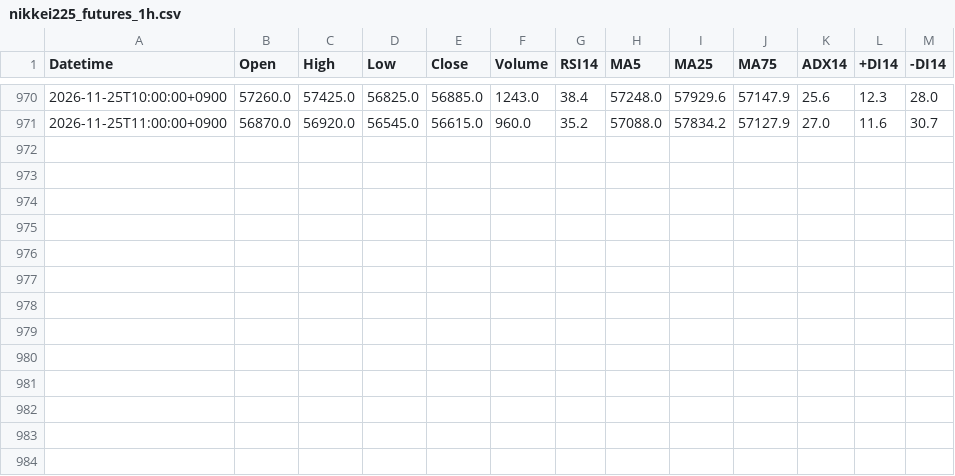
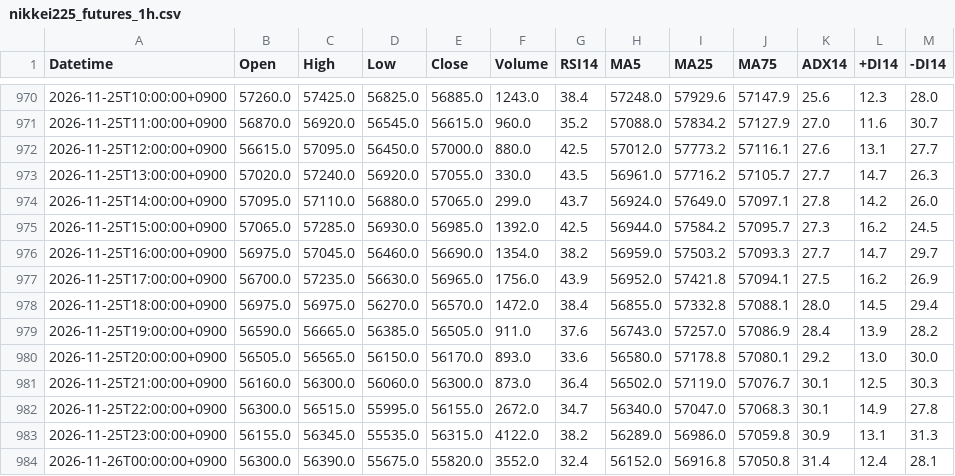
Before and after one commit to yamaccu/marketdata, a CSV file: data/nikkei225_futures_1h.csv, drawn as a sheet; only a part is shown, gaps mark what is left out; the diff names each change by its address in the sheet, - before the commit and + after, or states it on an @@ line.

```diff
--- a/data/nikkei225_futures_1h.csv
+++ b/data/nikkei225_futures_1h.csv
+row 972: 2026-11-25T12:00:00+0900 | 56615.0 | 57095.0 | 56450.0 | 57000.0 | 880.0 | 42.5 | 57012.0 | 57773.2 | 57116.1 | 27.6 | 13.1 | 27.7
+row 973: 2026-11-25T13:00:00+0900 | 57020.0 | 57240.0 | 56920.0 | 57055.0 | 330.0 | 43.5 | 56961.0 | 57716.2 | 57105.7 | 27.7 | 14.7 | 26.3
+row 974: 2026-11-25T14:00:00+0900 | 57095.0 | 57110.0 | 56880.0 | 57065.0 | 299.0 | 43.7 | 56924.0 | 57649.0 | 57097.1 | 27.8 | 14.2 | 26.0
+row 975: 2026-11-25T15:00:00+0900 | 57065.0 | 57285.0 | 56930.0 | 56985.0 | 1392.0 | 42.5 | 56944.0 | 57584.2 | 57095.7 | 27.3 | 16.2 | 24.5
+row 976: 2026-11-25T16:00:00+0900 | 56975.0 | 57045.0 | 56460.0 | 56690.0 | 1354.0 | 38.2 | 56959.0 | 57503.2 | 57093.3 | 27.7 | 14.7 | 29.7
+row 977: 2026-11-25T17:00:00+0900 | 56700.0 | 57235.0 | 56630.0 | 56965.0 | 1756.0 | 43.9 | 56952.0 | 57421.8 | 57094.1 | 27.5 | 16.2 | 26.9
+row 978: 2026-11-25T18:00:00+0900 | 56975.0 | 56975.0 | 56270.0 | 56570.0 | 1472.0 | 38.4 | 56855.0 | 57332.8 | 57088.1 | 28.0 | 14.5 | 29.4
+row 979: 2026-11-25T19:00:00+0900 | 56590.0 | 56665.0 | 56385.0 | 56505.0 | 911.0 | 37.6 | 56743.0 | 57257.0 | 57086.9 | 28.4 | 13.9 | 28.2
+row 980: 2026-11-25T20:00:00+0900 | 56505.0 | 56565.0 | 56150.0 | 56170.0 | 893.0 | 33.6 | 56580.0 | 57178.8 | 57080.1 | 29.2 | 13.0 | 30.0
+row 981: 2026-11-25T21:00:00+0900 | 56160.0 | 56300.0 | 56060.0 | 56300.0 | 873.0 | 36.4 | 56502.0 | 57119.0 | 57076.7 | 30.1 | 12.5 | 30.3
+row 982: 2026-11-25T22:00:00+0900 | 56300.0 | 56515.0 | 55995.0 | 56155.0 | 2672.0 | 34.7 | 56340.0 | 57047.0 | 57068.3 | 30.1 | 14.9 | 27.8
+row 983: 2026-11-25T23:00:00+0900 | 56155.0 | 56345.0 | 55535.0 | 56315.0 | 4122.0 | 38.2 | 56289.0 | 56986.0 | 57059.8 | 30.9 | 13.1 | 31.3
+row 984: 2026-11-26T00:00:00+0900 | 56300.0 | 56390.0 | 55675.0 | 55820.0 | 3552.0 | 32.4 | 56152.0 | 56916.8 | 57050.8 | 31.4 | 12.4 | 28.1
```
Also changed, not shown: data/6723_1h.csv, data/7011_1h.csv, 31 other files.
